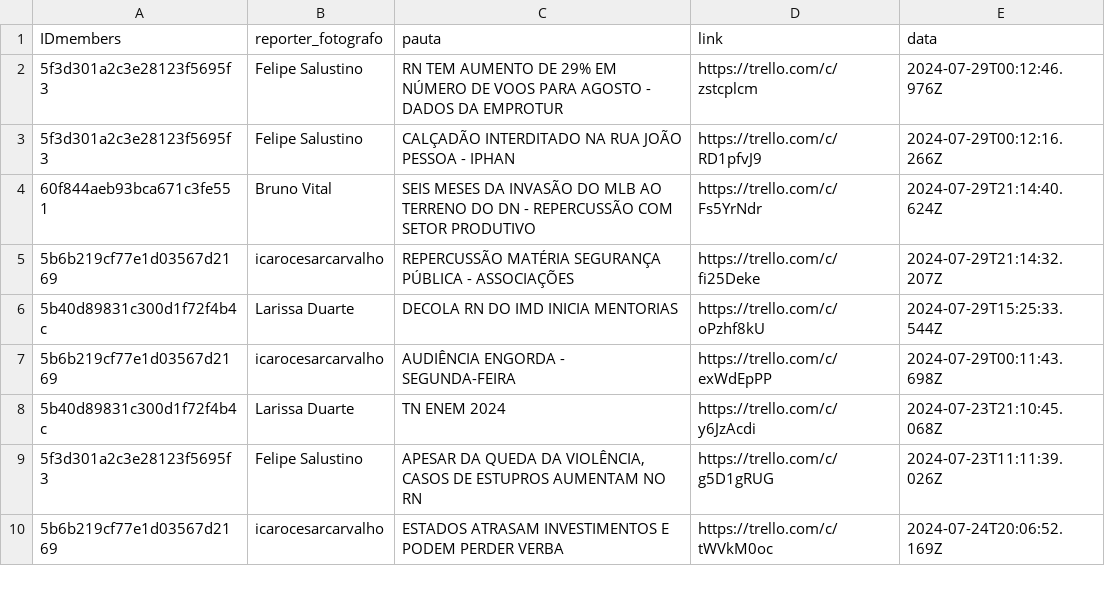
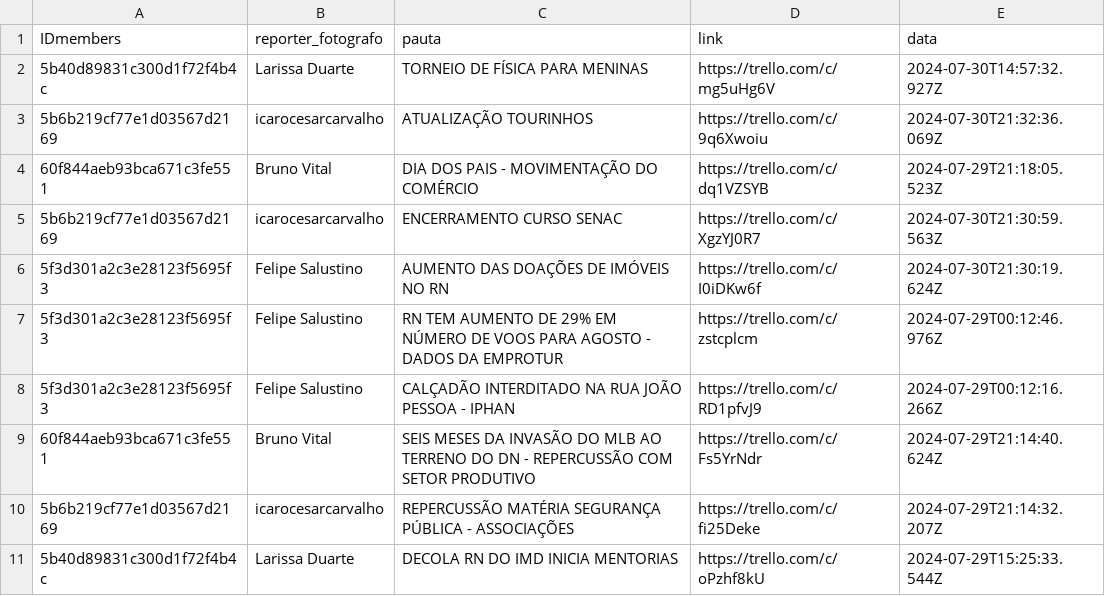
Before and after one commit to alisson002/Dashboard-TN, a CSV file: tabelas/impresso/dados_impresso.csv, drawn as a sheet; only a part is shown; the shorter side is filled out with more unchanged rows.

```diff
--- a/tabelas/impresso/dados_impresso.csv
+++ b/tabelas/impresso/dados_impresso.csv
@@ -1,2 +1,7 @@
 IDmembers,reporter_fotografo,pauta,link,data
+5b40d89831c300d1f72f4b4c,Larissa Duarte,TORNEIO DE FÍSICA PARA MENINAS,https://trello.com/c/mg5uHg6V,2024-07-30T14:57:32.927Z
+5b6b219cf77e1d03567d2169,icarocesarcarvalho,ATUALIZAÇÃO TOURINHOS,https://trello.com/c/9q6Xwoiu,2024-07-30T21:32:36.069Z
+60f844aeb93bca671c3fe551,Bruno Vital,DIA DOS PAIS - MOVIMENTAÇÃO DO COMÉRCIO,https://trello.com/c/dq1VZSYB,2024-07-29T21:18:05.523Z
+5b6b219cf77e1d03567d2169,icarocesarcarvalho,ENCERRAMENTO CURSO SENAC,https://trello.com/c/XgzYJ0R7,2024-07-30T21:30:59.563Z
+5f3d301a2c3e28123f5695f3,Felipe Salustino,AUMENTO DAS DOAÇÕES DE IMÓVEIS NO RN,https://trello.com/c/I0iDKw6f,2024-07-30T21:30:19.624Z
 5f3d301a2c3e28123f5695f3,Felipe Salustino,RN TEM AUMENTO DE 29% EM NÚMERO DE VOOS PARA AGOSTO - DADOS DA EMPROTUR,https://trello.com/c/zstcplcm,2024-07-29T00:12:46.976Z
```
Also changed, not shown: tabelas/impresso/EDI_impresso.csv.
